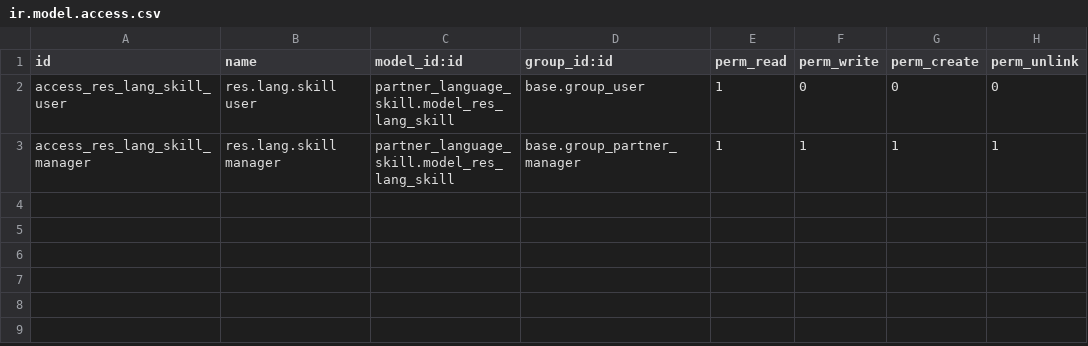
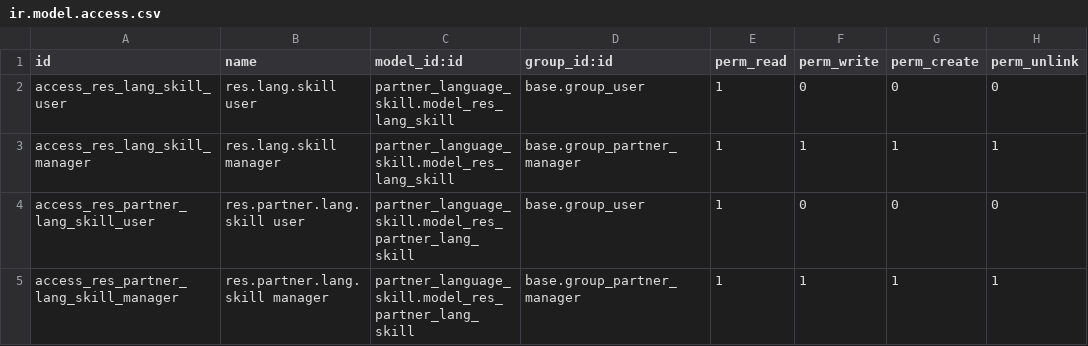
Before and after one commit to avanzosc/odoo-addons, a CSV file: partner_language_skill/security/ir.model.access.csv, drawn as a sheet.

Commit message:
[IMP] partner_language_skill: add skill to partner

```diff
--- a/partner_language_skill/security/ir.model.access.csv
+++ b/partner_language_skill/security/ir.model.access.csv
@@ -3 +3,3 @@ access_res_lang_skill_user,res.lang.skill user,partner_language_skill.model_res_
 access_res_lang_skill_manager,res.lang.skill manager,partner_language_skill.model_res_lang_skill,base.group_partner_manager,1,1,1,1
+access_res_partner_lang_skill_user,res.partner.lang.skill user,partner_language_skill.model_res_partner_lang_skill,base.group_user,1,0,0,0
+access_res_partner_lang_skill_manager,res.partner.lang.skill manager,partner_language_skill.model_res_partner_lang_skill,base.group_partner_manager,1,1,1,1
```
Also changed, not shown: 13 other files.
